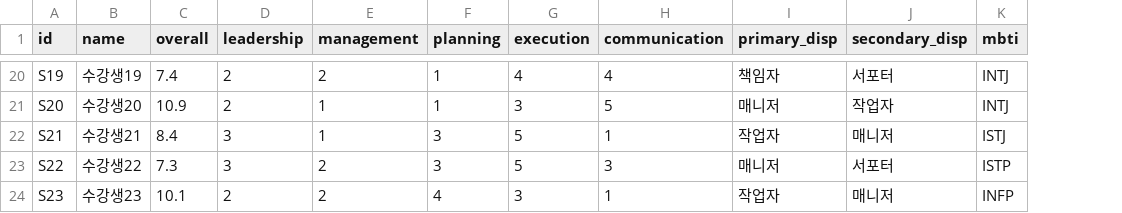
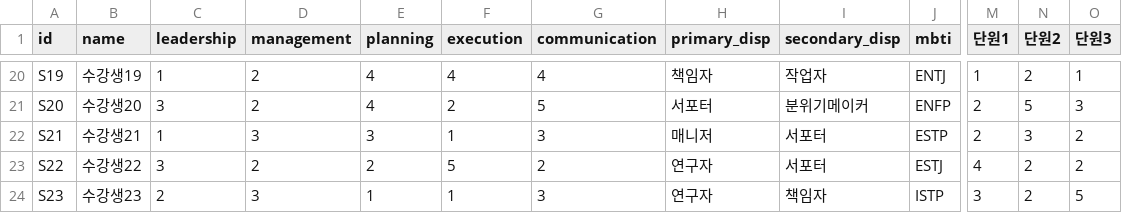
Before and after one commit to hkkima/HK_TeamBuilder, a CSV file: data/sample/students.csv, drawn as a sheet; only a part is shown, gaps mark what is left out; removed rows and columns are numbered as before the commit, all else as after; the diff covers the shown part only; the diff names each change by its address in the sheet, - before the commit and + after, or states it on an @@ line.

```diff
--- a/data/sample/students.csv
+++ b/data/sample/students.csv
-column C (overall), rows 20-24: 7.4 | 10.9 | 8.4 | 7.3 | 10.1
+column M (단원1), rows 20-24: 1 | 2 | 2 | 4 | 3
+column N (단원2), rows 20-24: 2 | 5 | 3 | 2 | 2
+column O (단원3), rows 20-24: 1 | 3 | 2 | 2 | 5
-C20 (leadership): 2
+C20 (leadership): 1
-E20:E21 (planning): 1
+E20:E21 (planning): 4
-I20 (secondary_disp): 서포터
+I20 (secondary_disp): 작업자
-J20 (mbti): INTJ
+J20 (mbti): ENTJ
-C21 (leadership): 2
+C21 (leadership): 3
-D21 (management): 1
+D21 (management): 2
-F21 (execution): 3
+F21 (execution): 2
-H21 (primary_disp): 매니저
+H21 (primary_disp): 서포터
-I21 (secondary_disp): 작업자
+I21 (secondary_disp): 분위기메이커
-J21 (mbti): INTJ
+J21 (mbti): ENFP
-C22 (leadership): 3
+C22 (leadership): 1
-D22 (management): 1
+D22 (management): 3
-F22 (execution): 5
+F22 (execution): 1
-G22 (communication): 1
+G22 (communication): 3
-H22 (primary_disp): 작업자
+H22 (primary_disp): 매니저
-I22 (secondary_disp): 매니저
+I22 (secondary_disp): 서포터
-J22 (mbti): ISTJ
+J22 (mbti): ESTP
-E23 (planning): 3
+E23 (planning): 2
-G23 (communication): 3
+G23 (communication): 2
-H23 (primary_disp): 매니저
+H23 (primary_disp): 연구자
-J23 (mbti): ISTP
+J23 (mbti): ESTJ
-D24 (management): 2
+D24 (management): 3
-E24 (planning): 4
+E24 (planning): 1
-F24 (execution): 3
+F24 (execution): 1
-G24 (communication): 1
+G24 (communication): 3
-H24 (primary_disp): 작업자
+H24 (primary_disp): 연구자
-I24 (secondary_disp): 매니저
+I24 (secondary_disp): 책임자
-J24 (mbti): INFP
+J24 (mbti): ISTP
```
Also changed, not shown: 118 edited cells elsewhere in this file, data/sample/relations.csv, data/templates/students_template.csv, 9 other files.
